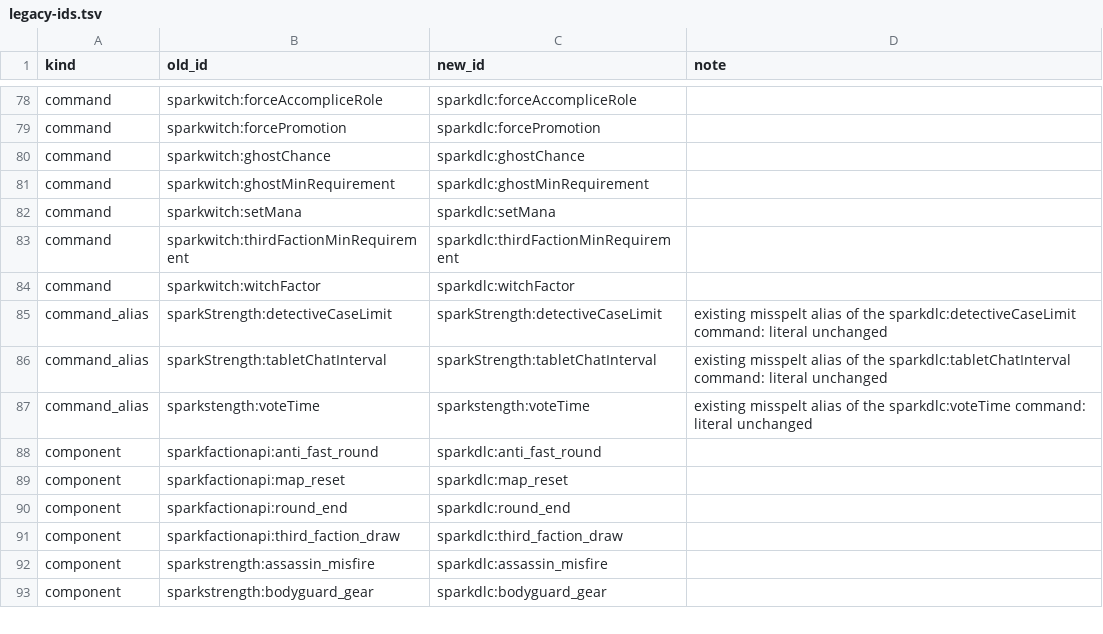
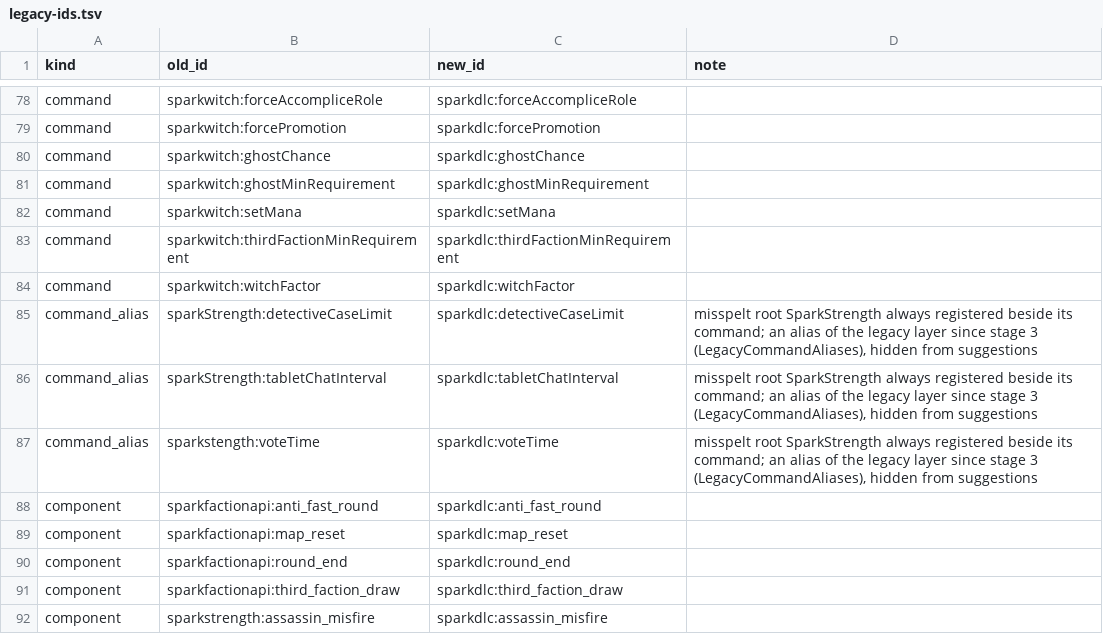
Before and after one commit to Caecorthus/SparkDLC, a TSV file: tools/unify/legacy-ids.tsv, drawn as a sheet; only a part is shown, gaps mark what is left out; the shorter side is filled out with more unchanged rows.

```diff
--- a/tools/unify/legacy-ids.tsv
+++ b/tools/unify/legacy-ids.tsv
@@ -84,5 +84,5 @@ command	sparkwitch:thirdFactionMinRequirement	sparkdlc:thirdFactionMinRequiremen
 command	sparkwitch:witchFactor	sparkdlc:witchFactor	
-command_alias	sparkStrength:detectiveCaseLimit	sparkStrength:detectiveCaseLimit	existing misspelt alias of the sparkdlc:detectiveCaseLimit command: literal unchanged
-command_alias	sparkStrength:tabletChatInterval	sparkStrength:tabletChatInterval	existing misspelt alias of the sparkdlc:tabletChatInterval command: literal unchanged
-command_alias	sparkstength:voteTime	sparkstength:voteTime	existing misspelt alias of the sparkdlc:voteTime command: literal unchanged
+command_alias	sparkStrength:detectiveCaseLimit	sparkdlc:detectiveCaseLimit	misspelt root SparkStrength always registered beside its command; an alias of the legacy layer since stage 3 (LegacyCommandAliases), hidden from suggestions
+command_alias	sparkStrength:tabletChatInterval	sparkdlc:tabletChatInterval	misspelt root SparkStrength always registered beside its command; an alias of the legacy layer since stage 3 (LegacyCommandAliases), hidden from suggestions
+command_alias	sparkstength:voteTime	sparkdlc:voteTime	misspelt root SparkStrength always registered beside its command; an alias of the legacy layer since stage 3 (LegacyCommandAliases), hidden from suggestions
 component	sparkfactionapi:anti_fast_round	sparkdlc:anti_fast_round	
```
Also changed, not shown: 4 other files.
